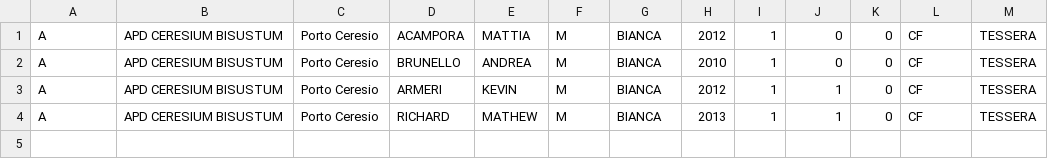
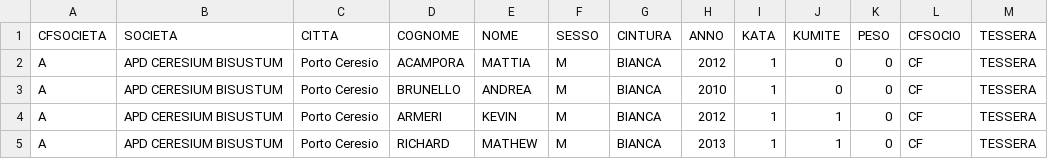
Before and after one commit to graziano66/uispkarategare, a CSV file: iscrizioni Trofeo Arcisate - APD CERESIUM BISUSTUM.csv, drawn as a sheet.

```diff
--- a/iscrizioni Trofeo Arcisate - APD CERESIUM BISUSTUM.csv
+++ b/iscrizioni Trofeo Arcisate - APD CERESIUM BISUSTUM.csv
@@ -1 +1,2 @@
+CFSOCIETA,SOCIETA,CITTA,COGNOME,NOME,SESSO,CINTURA,ANNO,KATA,KUMITE,PESO,CFSOCIO,TESSERA
 A,APD CERESIUM BISUSTUM,Porto Ceresio,ACAMPORA,MATTIA,M,BIANCA,2012,1,0,0,CF,TESSERA
```
Also changed, not shown: 11 other files.
